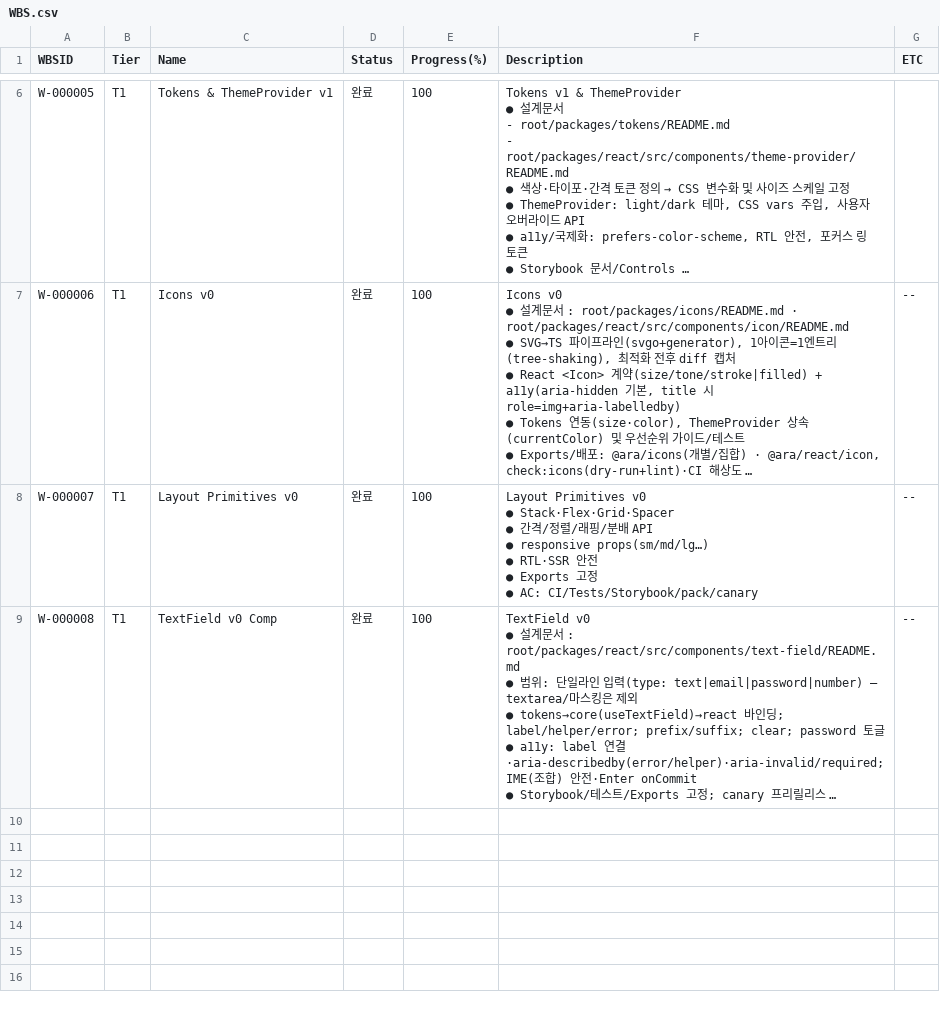
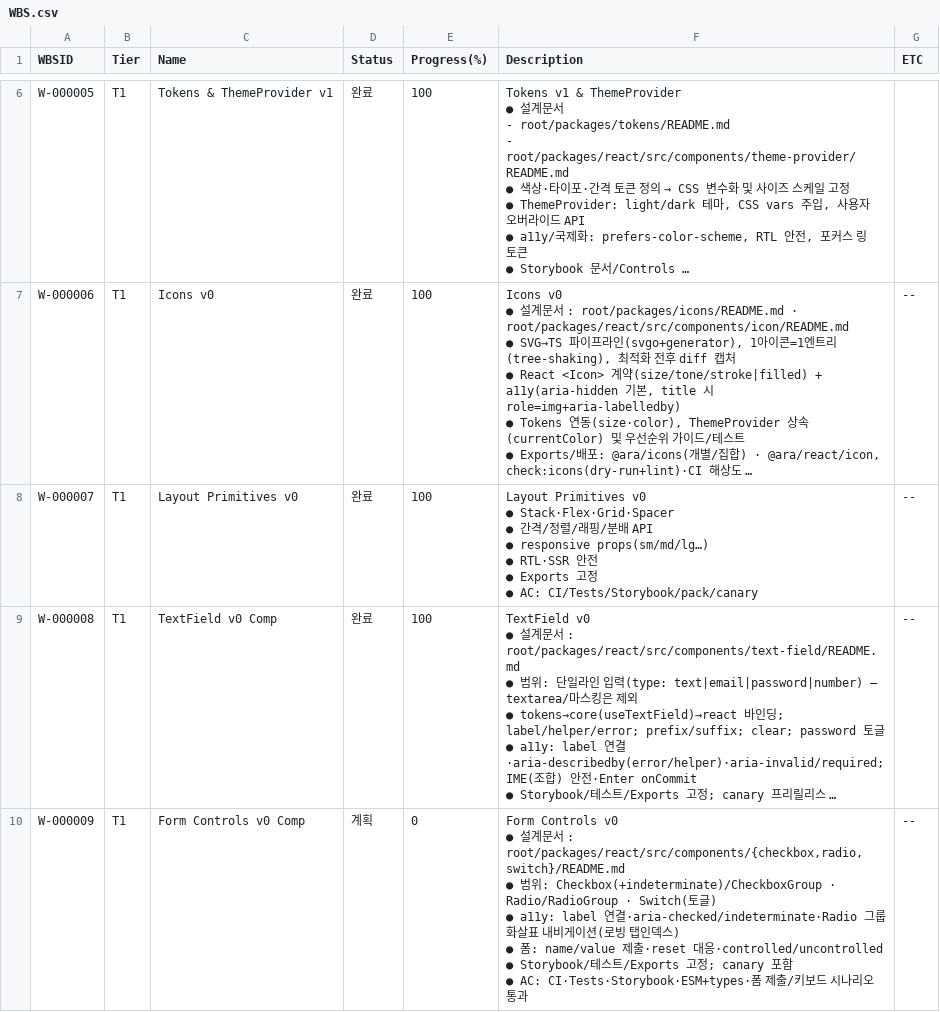
Before and after one commit to CompNh/ara, a CSV file: planning/WBS.csv, drawn as a sheet; only a part is shown, gaps mark what is left out; long unchanged cells end in …; ↵ is a line break in a cell; the diff names each change by its address in the sheet, - before the commit and + after, or states it on an @@ line.

```diff
--- a/planning/WBS.csv
+++ b/planning/WBS.csv
+row 10: W-000009 | T1 | Form Controls v0 Comp | 계획 | 0 | Form Controls v0 ↵ ● 설계문서 : root/packages/react/src/components/{checkbox,radio,switch}/README.md ↵ ● 범위: Checkbox(+indeterminate)/CheckboxGroup · Radio/RadioGroup · Switch(토글) ↵ ● a11y: label 연결·aria-checked/indeterminate·Radio 그룹 화살표 내비게이션(로빙 탭인덱스) ↵ ● 폼: name/value 제출·reset 대응·controlled/uncontrolled ↵ ● Storybook/테스트/Exports 고정; canary 포함 ↵ ● AC: CI·Tests·Storybook·ESM+types·폼 제출/키보드 시나리오 통과 | --
```
Also changed, not shown: planning/Tasks.csv.
